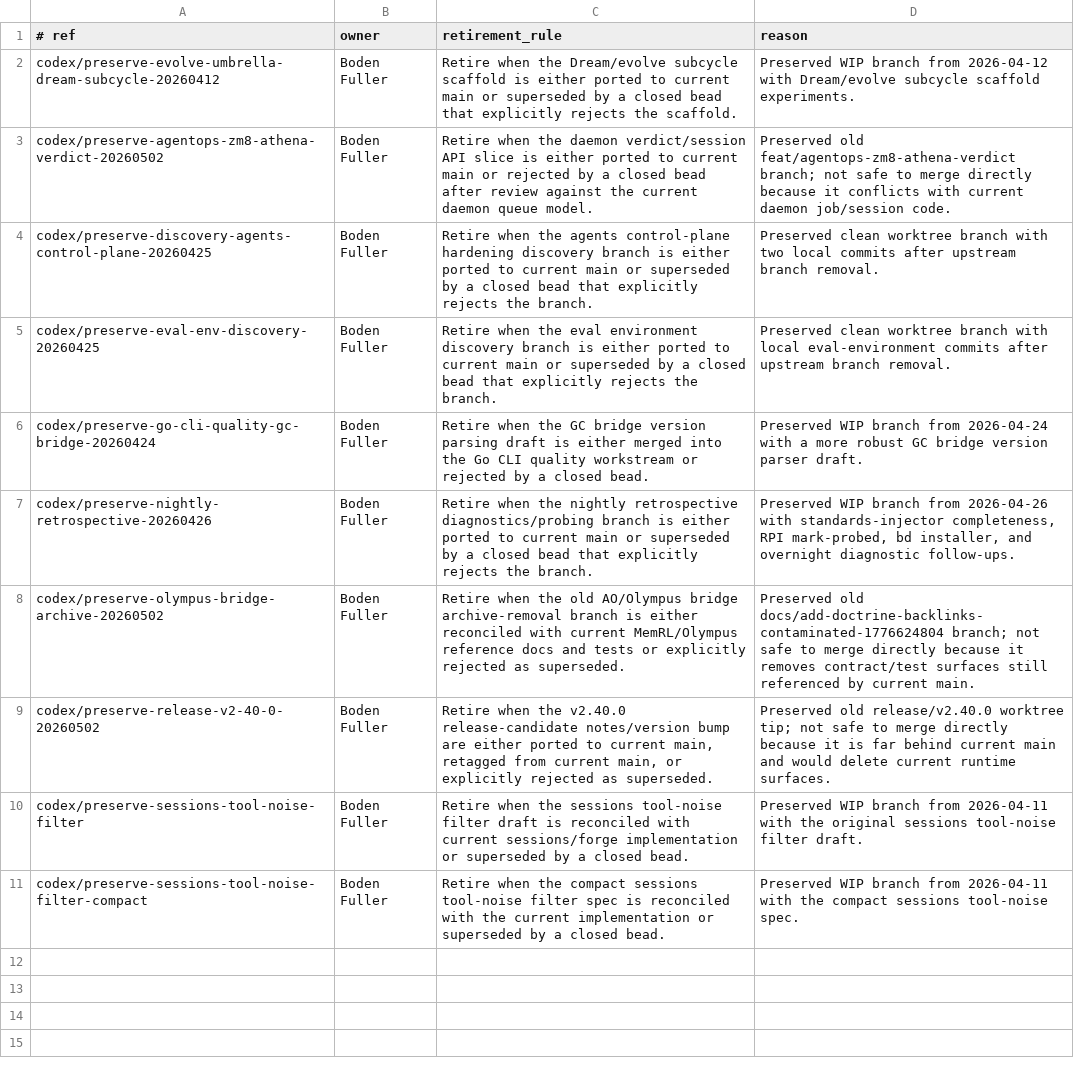
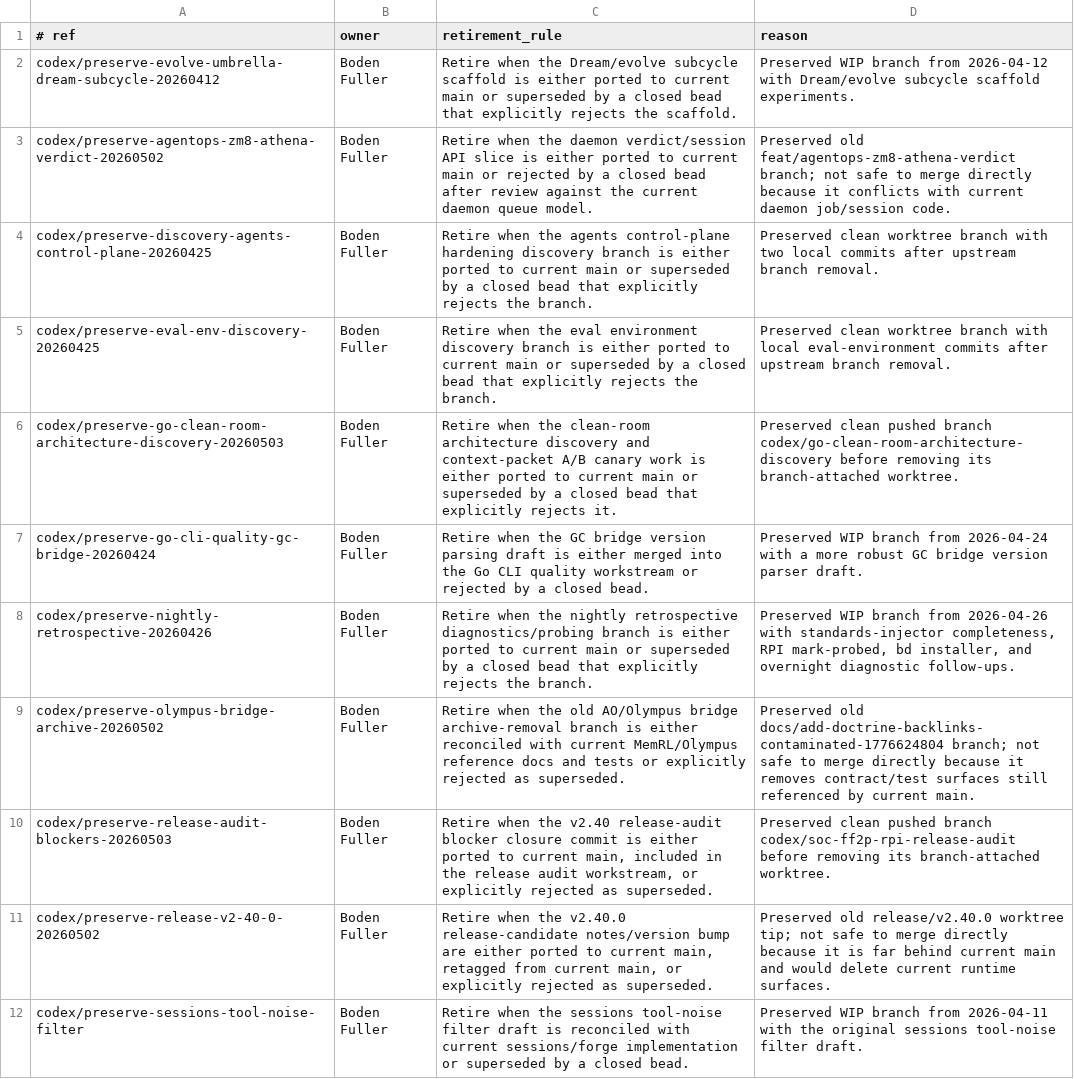
Before and after one commit to lguzzon-scratchbook/agentops, a TSV file: docs/preserved-refs.tsv, drawn as a sheet; only a part is shown; the shorter side is filled out with more unchanged rows; the diff names each change by its address in the sheet, - before the commit and + after, or states it on an @@ line.

Commit message:
docs: record preserved worktree refs

```diff
--- a/docs/preserved-refs.tsv
+++ b/docs/preserved-refs.tsv
+row 6: codex/preserve-go-clean-room-architecture-discovery-20260503 | Boden Fuller | Retire when the clean-room architecture discovery and context-packet A/B canary work is either ported to current main or superseded by a closed bead that explicitly rejects it. | Preserved clean pushed branch codex/go-clean-room-architecture-discovery before removing its branch-attached worktree.
+row 10: codex/preserve-release-audit-blockers-20260503 | Boden Fuller | Retire when the v2.40 release-audit blocker closure commit is either ported to current main, included in the release audit workstream, or explicitly rejected as superseded. | Preserved clean pushed branch codex/soc-ff2p-rpi-release-audit before removing its branch-attached worktree.
```
